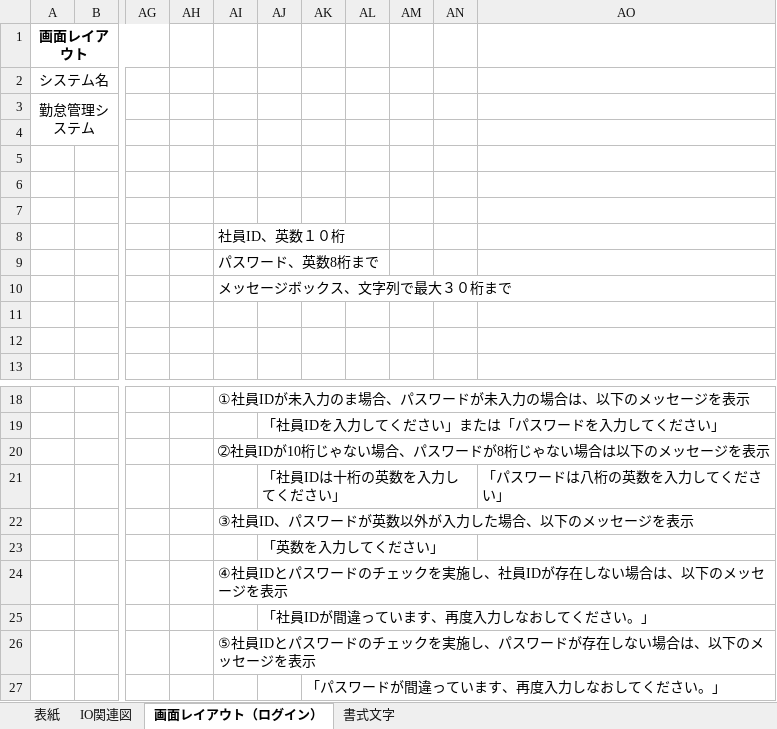
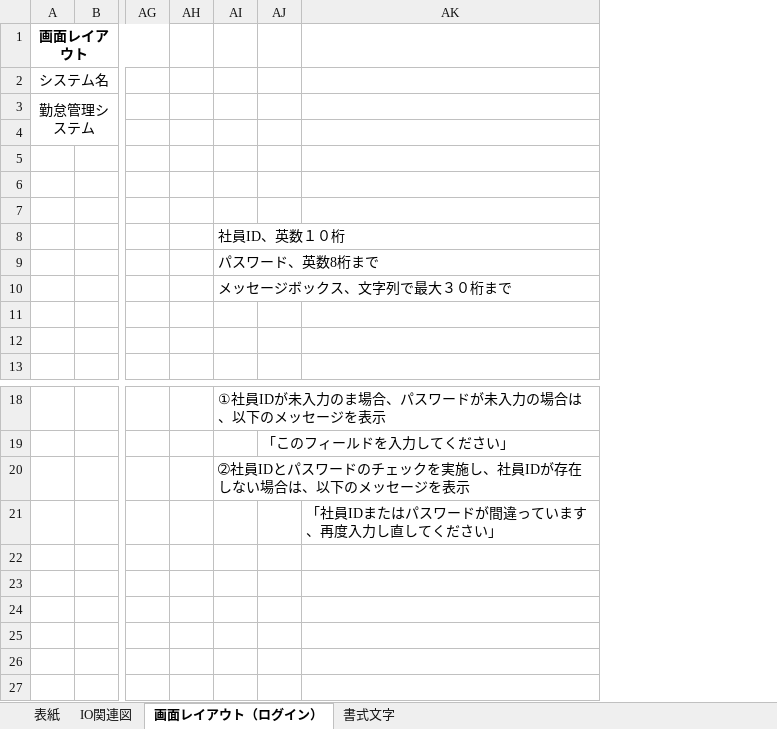
Before and after one commit to nts-ed/2023-04, an Excel workbook: 202304/01_基本設計書/01_基本設計書/チーム1/基本設計書_基本情報管理(チーム1).xlsm, sheet 画面レイアウト（ログイン）, drawn as a sheet; only a part is shown, gaps mark what is left out; values as stored, in another font and other column widths than the file's, no borders; charts and pictures not drawn; removed rows and columns are numbered as before the commit, all else as after; rows hold the shown columns only; the diff names each change by its address in the sheet, - before the commit and + after, or states it on an @@ line.

Commit message:
Update 基本設計書_基本情報管理(チーム1).xlsm

```diff
--- a/202304/01_基本設計書/01_基本設計書/チーム1/基本設計書_基本情報管理(チーム1).xlsm (sheet 画面レイアウト（ログイン）)
+++ b/202304/01_基本設計書/01_基本設計書/チーム1/基本設計書_基本情報管理(チーム1).xlsm (sheet 画面レイアウト（ログイン）)
-column AJ, rows 19-21: 「社員IDを入力してください」または「パスワードを入力してください」 |  | 「社員IDは十桁の英数を入力してください」
-column AK, empty
-column AL, empty
-column AM, empty
-column AN, empty
-column AO, row 21: 「パスワードは八桁の英数を入力してください」
+column AJ, row 19: 「このフィールドを入力してください」
+column AK, row 21: 「社員IDまたはパスワードが間違っています、再度入力し直してください」
-AI20: ➁社員IDが10桁じゃない場合、パスワードが8桁じゃない場合は以下のメッセージを表示
+AI20: ➁社員IDとパスワードのチェックを実施し、社員IDが存在しない場合は、以下のメッセージを表示
-row 22:  |  |  |  | ③社員ID、パスワードが英数以外が入力した場合、以下のメッセージを表示
-row 23:  |  |  |  |  | 「英数を入力してください」
-row 24:  |  |  |  | ④社員IDとパスワードのチェックを実施し、社員IDが存在しない場合は、以下のメッセージを表示
-row 25:  |  |  |  |  | 「社員IDが間違っています、再度入力しなおしてください。」
-row 26:  |  |  |  | ⑤社員IDとパスワードのチェックを実施し、パスワードが存在しない場合は、以下のメッセージを表示
-row 27:  |  |  |  |  |  | 「パスワードが間違っています、再度入力しなおしてください。」
```
